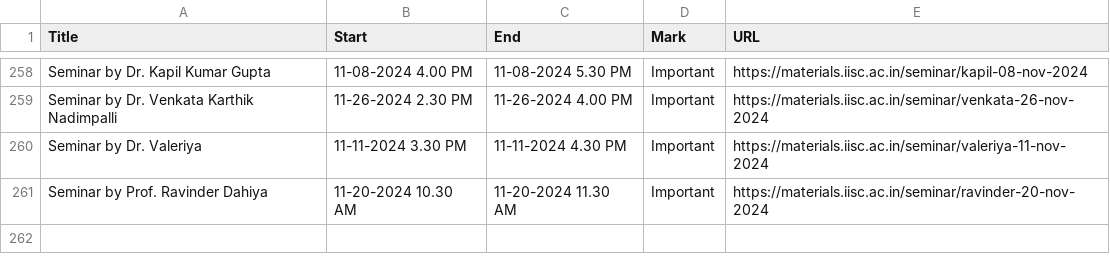
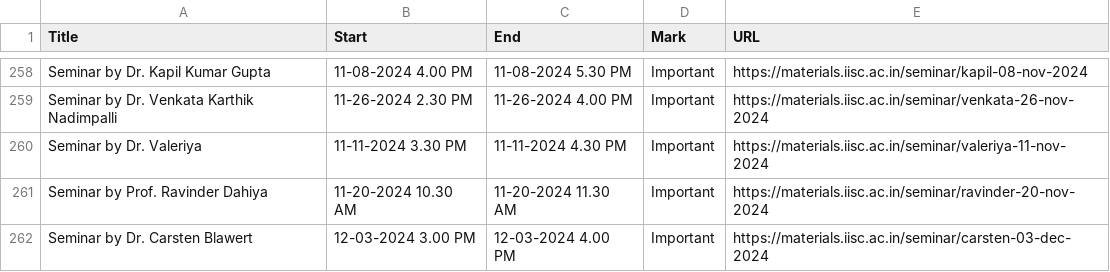
Before and after one commit to mte-iisc/materials-iisc, a CSV file: _site/events/events.csv, drawn as a sheet; only a part is shown, gaps mark what is left out.

```diff
--- a/_site/events/events.csv
+++ b/_site/events/events.csv
@@ -261 +261,2 @@ Seminar by Dr. Valeriya,11-11-2024  3.30 PM,11-11-2024  4.30 PM,Important,https:
 Seminar by Prof. Ravinder Dahiya,11-20-2024  10.30 AM,11-20-2024  11.30 AM,Important,https://materials.iisc.ac.in/seminar/ravinder-20-nov-2024
+Seminar by Dr. Carsten Blawert,12-03-2024  3.00 PM,12-03-2024  4.00 PM,Important,https://materials.iisc.ac.in/seminar/carsten-03-dec-2024
```
Also changed, not shown: events/events.csv, 8 other files.
